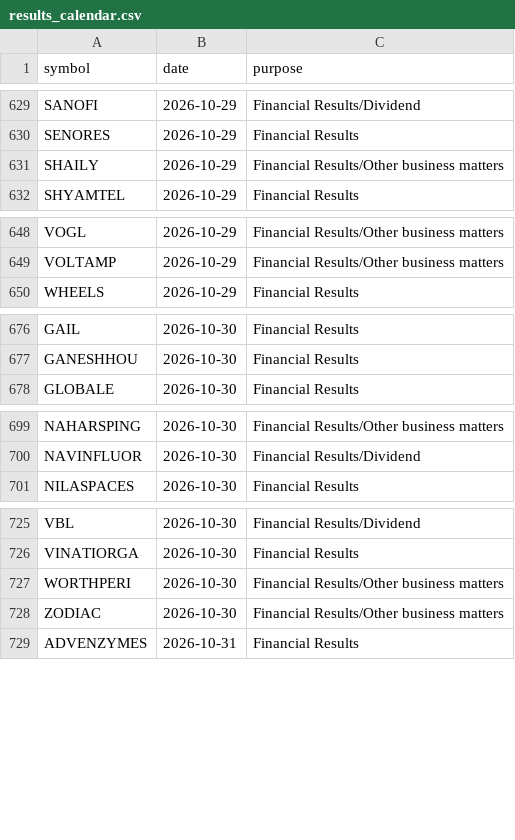
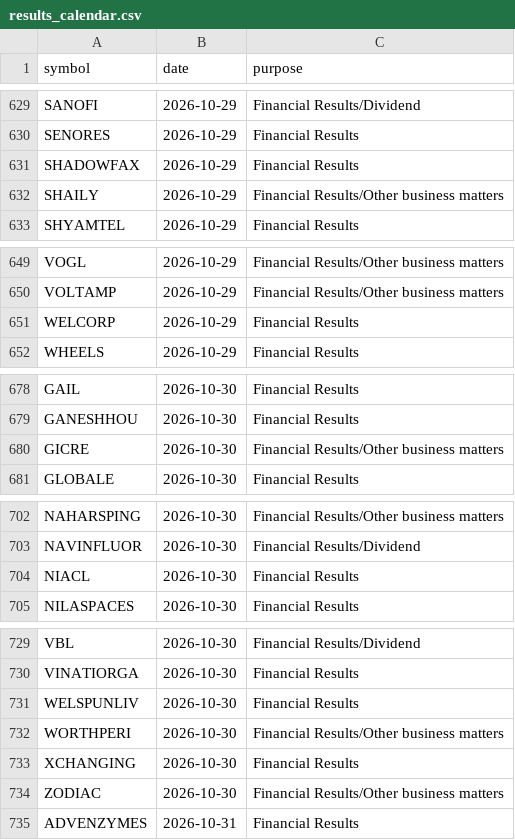
Before and after one commit to vs916491-maker/Nifty-sector-strength, a CSV file: data/meta/results_calendar.csv, drawn as a sheet; only a part is shown, gaps mark what is left out; the diff covers the shown part only.

```diff
--- a/data/meta/results_calendar.csv
+++ b/data/meta/results_calendar.csv
@@ -630,2 +630,3 @@ SANOFI,2026-10-29,Financial Results/Dividend
 SENORES,2026-10-29,Financial Results
+SHADOWFAX,2026-10-29,Financial Results
 SHAILY,2026-10-29,Financial Results/Other business matters
@@ -649,2 +650,3 @@ VOGL,2026-10-29,Financial Results/Other business matters
 VOLTAMP,2026-10-29,Financial Results/Other business matters
+WELCORP,2026-10-29,Financial Results
 WHEELS,2026-10-29,Financial Results
@@ -677,2 +679,3 @@ GAIL,2026-10-30,Financial Results
 GANESHHOU,2026-10-30,Financial Results
+GICRE,2026-10-30,Financial Results/Other business matters
 GLOBALE,2026-10-30,Financial Results
@@ -700,2 +703,3 @@ NAHARSPING,2026-10-30,Financial Results/Other business matters
 NAVINFLUOR,2026-10-30,Financial Results/Dividend
+NIACL,2026-10-30,Financial Results
 NILASPACES,2026-10-30,Financial Results
@@ -726,3 +730,5 @@ VBL,2026-10-30,Financial Results/Dividend
 VINATIORGA,2026-10-30,Financial Results
+WELSPUNLIV,2026-10-30,Financial Results
 WORTHPERI,2026-10-30,Financial Results/Other business matters
+XCHANGING,2026-10-30,Financial Results
 ZODIAC,2026-10-30,Financial Results/Other business matters
```
Also changed, not shown: 2 added rows and 1 edited cell elsewhere in this file, 3 other files.
